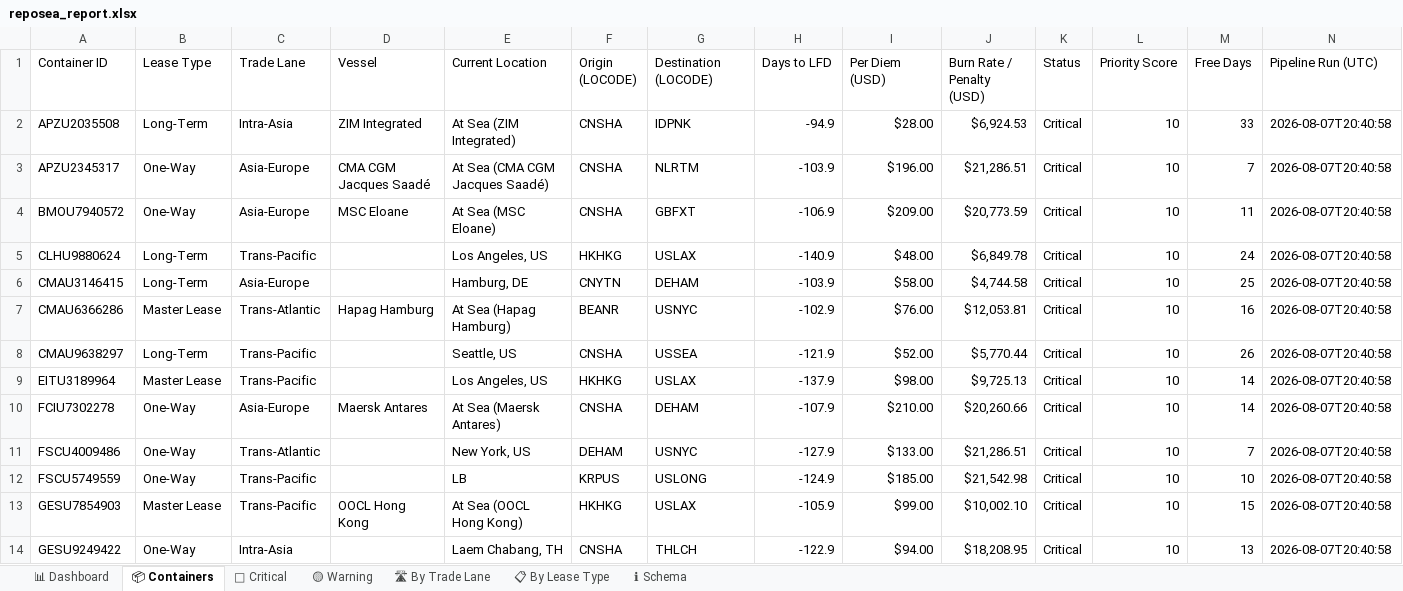
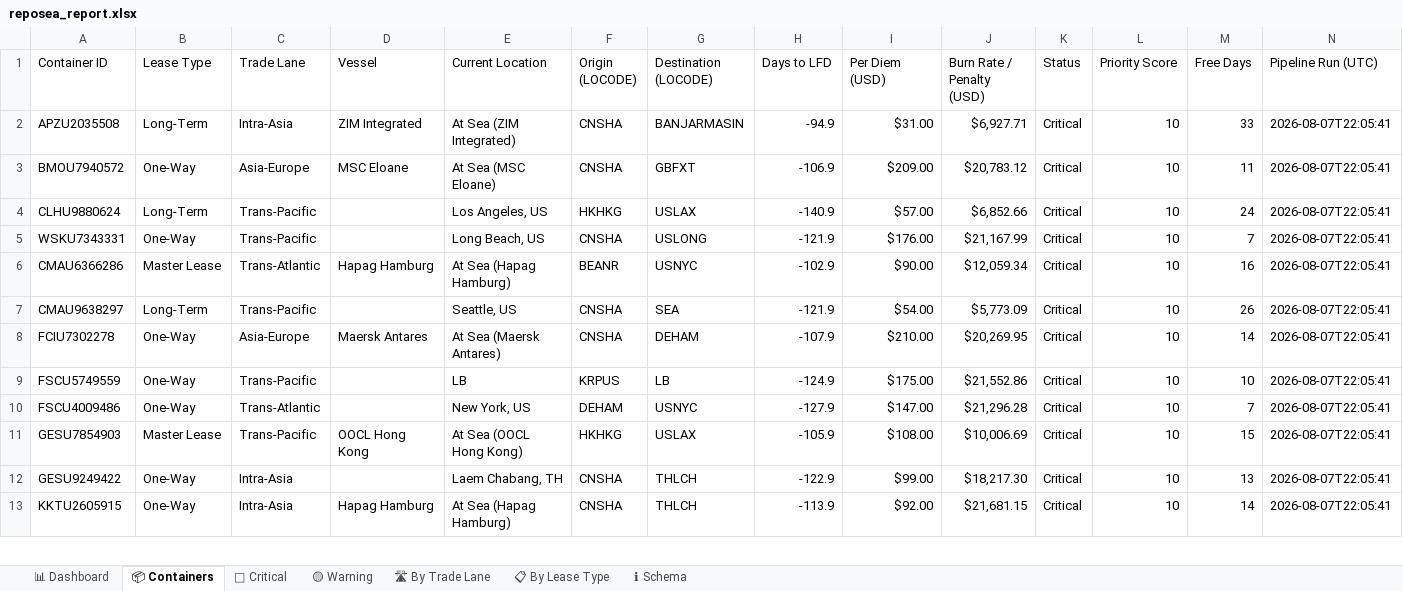
Before and after one commit to rahulmistry18/-Reposea_container_optimizer, an Excel workbook: data/exports/reposea_report.xlsx, sheet 📦 Containers, drawn as a sheet; only a part is shown; values as stored, in another font and other column widths than the file's, no cell formats; table styles not drawn; removed rows and columns are numbered as before the commit, all else as after; the diff covers the shown part only; the diff names each change by its address in the sheet, - before the commit and + after, or states it on an @@ line.

Commit message:
chore(data): pipeline run 2026-08-07T14:05:43Z [skip ci]

```diff
--- a/data/exports/reposea_report.xlsx (sheet 📦 Containers)
+++ b/data/exports/reposea_report.xlsx (sheet 📦 Containers)
-G2 (Destination (LOCODE)): IDPNK
+G2 (Destination (LOCODE)): BANJARMASIN
-I2 (Per Diem (USD)): $28.00
+I2 (Per Diem (USD)): $31.00
-J2 (Burn Rate / Penalty (USD)): $6,924.53
+J2 (Burn Rate / Penalty (USD)): $6,927.71
-N2 (Pipeline Run (UTC)): 2026-08-07T20:40:58
+N2 (Pipeline Run (UTC)): 2026-08-07T22:05:41
-row 3: APZU2345317 | One-Way | Asia-Europe | CMA CGM Jacques Saadé | At Sea (CMA CGM Jacques Saadé) | CNSHA | NLRTM | -103.9 | $196.00 | $21,286.51 | Critical | 10 | 7 | 2026-08-07T20:40:58
-J3 (Burn Rate / Penalty (USD)): $20,773.59
+J3 (Burn Rate / Penalty (USD)): $20,783.12
-N3:N4 (Pipeline Run (UTC)): 2026-08-07T20:40:58
+N3:N4 (Pipeline Run (UTC)): 2026-08-07T22:05:41
-I4 (Per Diem (USD)): $48.00
+I4 (Per Diem (USD)): $57.00
-J4 (Burn Rate / Penalty (USD)): $6,849.78
+J4 (Burn Rate / Penalty (USD)): $6,852.66
-row 6: CMAU3146415 | Long-Term | Asia-Europe |  | Hamburg, DE | CNYTN | DEHAM | -103.9 | $58.00 | $4,744.58 | Critical | 10 | 25 | 2026-08-07T20:40:58
+row 5: WSKU7343331 | One-Way | Trans-Pacific |  | Long Beach, US | CNSHA | USLONG | -121.9 | $176.00 | $21,167.99 | Critical | 10 | 7 | 2026-08-07T22:05:41
-I6 (Per Diem (USD)): $76.00
+I6 (Per Diem (USD)): $90.00
-J6 (Burn Rate / Penalty (USD)): $12,053.81
+J6 (Burn Rate / Penalty (USD)): $12,059.34
-N6:N7 (Pipeline Run (UTC)): 2026-08-07T20:40:58
+N6:N7 (Pipeline Run (UTC)): 2026-08-07T22:05:41
-G7 (Destination (LOCODE)): USSEA
+G7 (Destination (LOCODE)): SEA
-I7 (Per Diem (USD)): $52.00
+I7 (Per Diem (USD)): $54.00
-J7 (Burn Rate / Penalty (USD)): $5,770.44
+J7 (Burn Rate / Penalty (USD)): $5,773.09
-row 9: EITU3189964 | Master Lease | Trans-Pacific |  | Los Angeles, US | HKHKG | USLAX | -137.9 | $98.00 | $9,725.13 | Critical | 10 | 14 | 2026-08-07T20:40:58
-J8 (Burn Rate / Penalty (USD)): $20,260.66
+J8 (Burn Rate / Penalty (USD)): $20,269.95
-N8 (Pipeline Run (UTC)): 2026-08-07T20:40:58
+N8 (Pipeline Run (UTC)): 2026-08-07T22:05:41
+row 9: FSCU5749559 | One-Way | Trans-Pacific |  | LB | KRPUS | LB | -124.9 | $175.00 | $21,552.86 | Critical | 10 | 10 | 2026-08-07T22:05:41
-I10 (Per Diem (USD)): $133.00
+I10 (Per Diem (USD)): $147.00
-J10 (Burn Rate / Penalty (USD)): $21,286.51
+J10 (Burn Rate / Penalty (USD)): $21,296.28
-N10 (Pipeline Run (UTC)): 2026-08-07T20:40:58
+N10 (Pipeline Run (UTC)): 2026-08-07T22:05:41
-row 12: FSCU5749559 | One-Way | Trans-Pacific |  | LB | KRPUS | USLONG | -124.9 | $185.00 | $21,542.98 | Critical | 10 | 10 | 2026-08-07T20:40:58
-I11 (Per Diem (USD)): $99.00
+I11 (Per Diem (USD)): $108.00
-J11 (Burn Rate / Penalty (USD)): $10,002.10
+J11 (Burn Rate / Penalty (USD)): $10,006.69
-N11:N12 (Pipeline Run (UTC)): 2026-08-07T20:40:58
+N11:N12 (Pipeline Run (UTC)): 2026-08-07T22:05:41
-I12 (Per Diem (USD)): $94.00
+I12 (Per Diem (USD)): $99.00
-J12 (Burn Rate / Penalty (USD)): $18,208.95
+J12 (Burn Rate / Penalty (USD)): $18,217.30
+row 13: KKTU2605915 | One-Way | Intra-Asia | Hapag Hamburg | At Sea (Hapag Hamburg) | CNSHA | THLCH | -113.9 | $92.00 | $21,681.15 | Critical | 10 | 14 | 2026-08-07T22:05:41
```
Also changed, not shown: 11 added rows, 10 removed rows and 38 edited cells elsewhere in this sheet, sheet 🔴 Critical, sheet 🛣 By Trade Lane, sheet 📋 By Lease Type, sheet 📊 Dashboard, cell formats, 7 other files.
